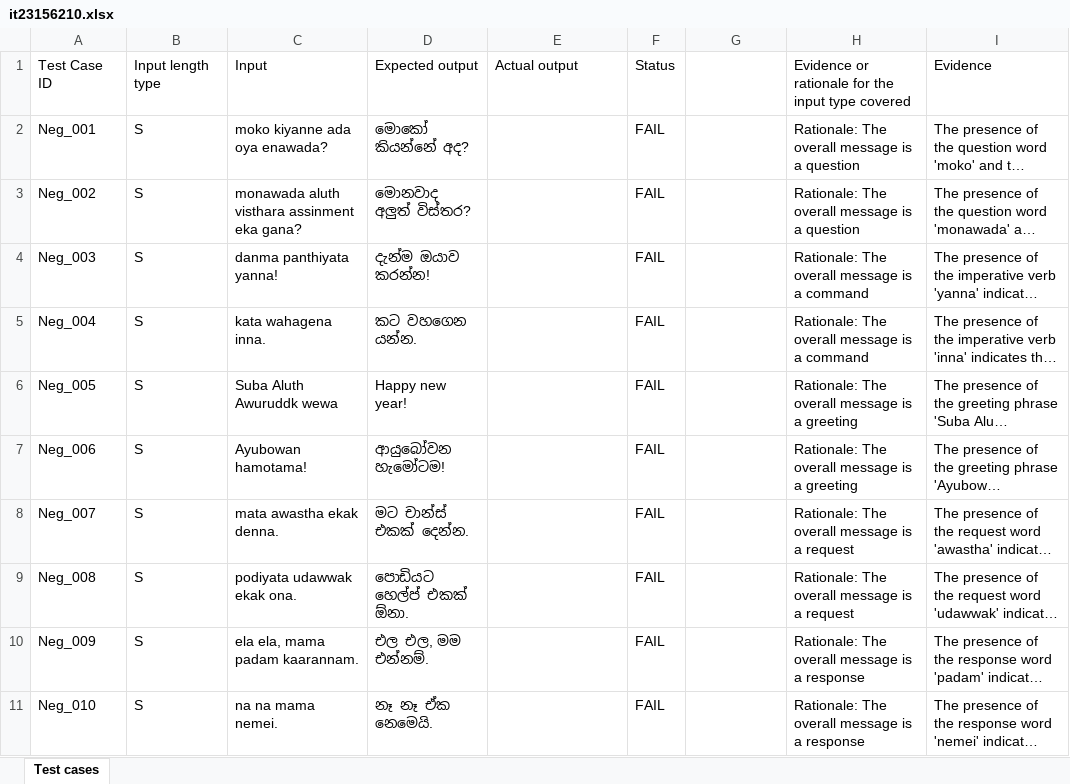
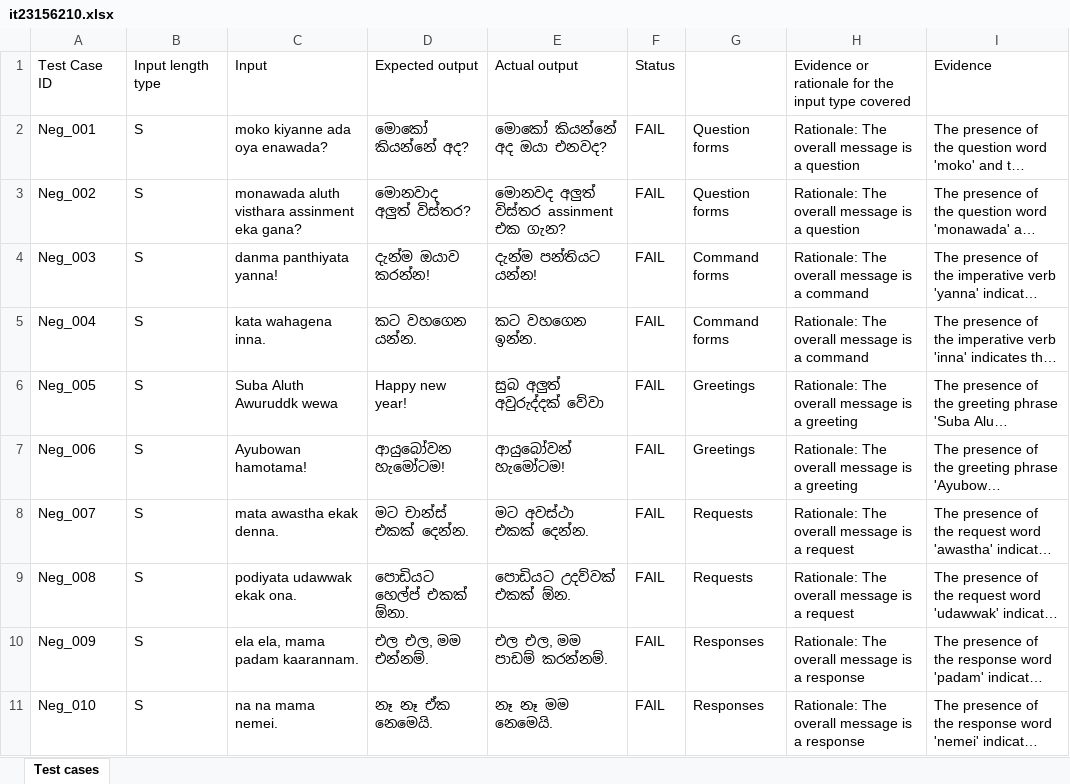
Before and after one commit to malshanmalith093/Playwright-Assignment-1, an Excel workbook: it23156210.xlsx, sheet Test cases, drawn as a sheet; only a part is shown; long unchanged cells end in …; values as stored, in another font and other column widths than the file's, no borders; the diff covers the shown part only; the diff names each change by its address in the sheet, - before the commit and + after, or states it on an @@ line.

Commit message:
Update test automation results and fix Excel output reporting

```diff
--- a/it23156210.xlsx (sheet Test cases)
+++ b/it23156210.xlsx (sheet Test cases)
-E2: (empty)
+E2: මොකෝ කියන්නේ අද ඔයා එනවද?
-G2:G3: (empty)
+G2:G3: Question forms
-E3: (empty)
+E3: මොනවද අලුත් විස්තර assinment එක ගැන?
-E4: (empty)
+E4: දැන්ම පන්තියට යන්න!
-G4:G5: (empty)
+G4:G5: Command forms
-E5: (empty)
+E5: කට වහගෙන ඉන්න.
-E6: (empty)
+E6: සුබ අලුත් අවුරුද්දක් වේවා
-G6:G7: (empty)
+G6:G7: Greetings
-E7: (empty)
+E7: ආයුබෝවන් හැමෝටම!
-E8: (empty)
+E8: මට අවස්ථා එකක් දෙන්න.
-G8:G9: (empty)
+G8:G9: Requests
-E9: (empty)
+E9: පොඩියට උදව්වක් එකක් ඕන.
-E10: (empty)
+E10: එල එල, මම පාඩම් කරන්නම්.
-G10:G11: (empty)
+G10:G11: Responses
-E11: (empty)
+E11: නෑ නෑ මම නෙමෙයි.
```
Also changed, not shown: 82 edited cells elsewhere in this sheet, 2 other files.
